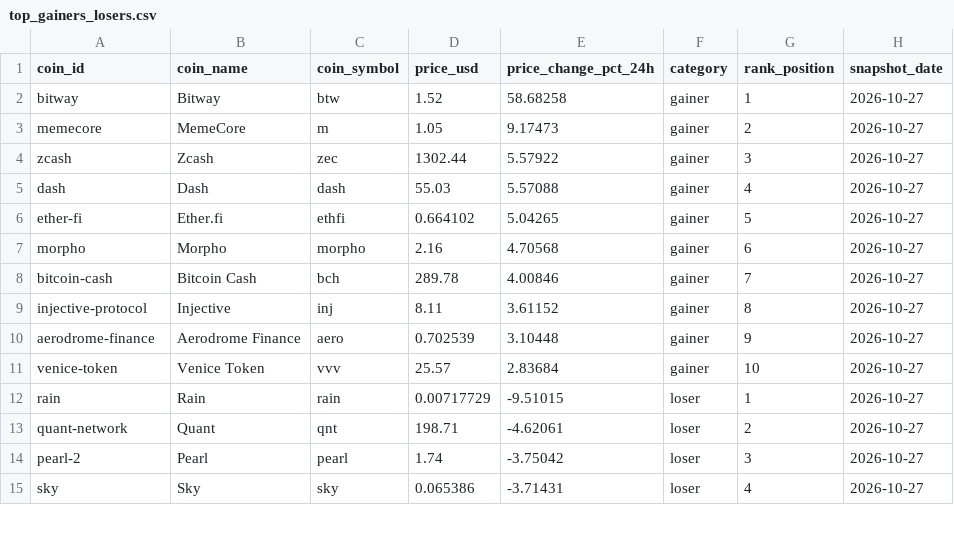
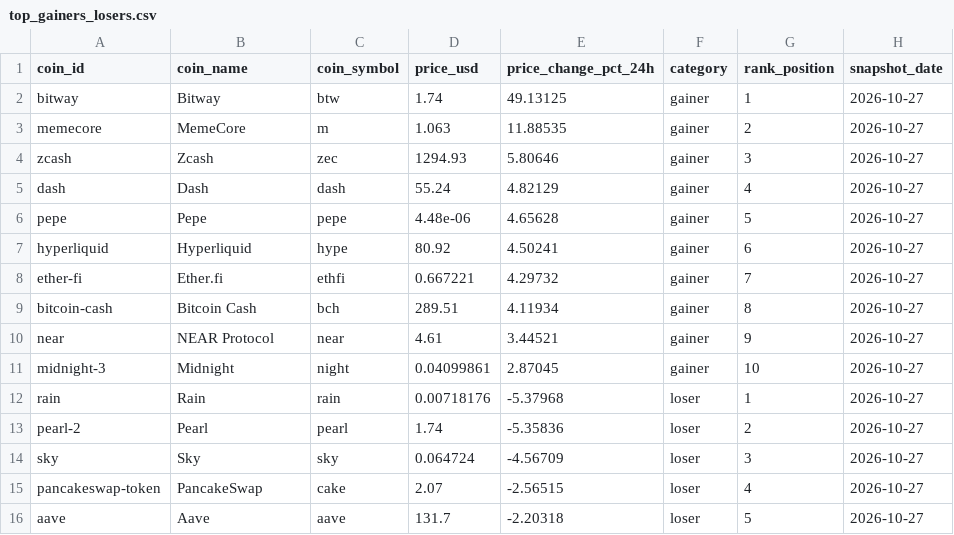
Before and after one commit to ashim1412/crypto-analytics-platform, a CSV file: data/exports/top_gainers_losers.csv, drawn as a sheet; only a part is shown; the diff covers the shown part only.

```diff
--- a/data/exports/top_gainers_losers.csv
+++ b/data/exports/top_gainers_losers.csv
@@ -1,15 +1,16 @@
 coin_id,coin_name,coin_symbol,price_usd,price_change_pct_24h,category,rank_position,snapshot_date
-bitway,Bitway,btw,1.52,58.68258,gainer,1,2026-10-27
-memecore,MemeCore,m,1.05,9.17473,gainer,2,2026-10-27
-zcash,Zcash,zec,1302.44,5.57922,gainer,3,2026-10-27
-dash,Dash,dash,55.03,5.57088,gainer,4,2026-10-27
-ether-fi,Ether.fi,ethfi,0.664102,5.04265,gainer,5,2026-10-27
-morpho,Morpho,morpho,2.16,4.70568,gainer,6,2026-10-27
-bitcoin-cash,Bitcoin Cash,bch,289.78,4.00846,gainer,7,2026-10-27
-injective-protocol,Injective,inj,8.11,3.61152,gainer,8,2026-10-27
-aerodrome-finance,Aerodrome Finance,aero,0.702539,3.10448,gainer,9,2026-10-27
-venice-token,Venice Token,vvv,25.57,2.83684,gainer,10,2026-10-27
-rain,Rain,rain,0.00717729,-9.51015,loser,1,2026-10-27
-quant-network,Quant,qnt,198.71,-4.62061,loser,2,2026-10-27
-pearl-2,Pearl,pearl,1.74,-3.75042,loser,3,2026-10-27
-sky,Sky,sky,0.065386,-3.71431,loser,4,2026-10-27
+bitway,Bitway,btw,1.74,49.13125,gainer,1,2026-10-27
+memecore,MemeCore,m,1.063,11.88535,gainer,2,2026-10-27
+zcash,Zcash,zec,1294.93,5.80646,gainer,3,2026-10-27
+dash,Dash,dash,55.24,4.82129,gainer,4,2026-10-27
+pepe,Pepe,pepe,4.48e-06,4.65628,gainer,5,2026-10-27
+hyperliquid,Hyperliquid,hype,80.92,4.50241,gainer,6,2026-10-27
+ether-fi,Ether.fi,ethfi,0.667221,4.29732,gainer,7,2026-10-27
+bitcoin-cash,Bitcoin Cash,bch,289.51,4.11934,gainer,8,2026-10-27
+near,NEAR Protocol,near,4.61,3.44521,gainer,9,2026-10-27
+midnight-3,Midnight,night,0.04099861,2.87045,gainer,10,2026-10-27
+rain,Rain,rain,0.00718176,-5.37968,loser,1,2026-10-27
+pearl-2,Pearl,pearl,1.74,-5.35836,loser,2,2026-10-27
+sky,Sky,sky,0.064724,-4.56709,loser,3,2026-10-27
+pancakeswap-token,PancakeSwap,cake,2.07,-2.56515,loser,4,2026-10-27
+aave,Aave,aave,131.7,-2.20318,loser,5,2026-10-27
```
Also changed, not shown: 4 added rows, 5 removed rows and 2 edited cells elsewhere in this file, data/exports/crypto_market_dominance.csv, data/exports/crypto_market_summary.csv, 2 other files.
